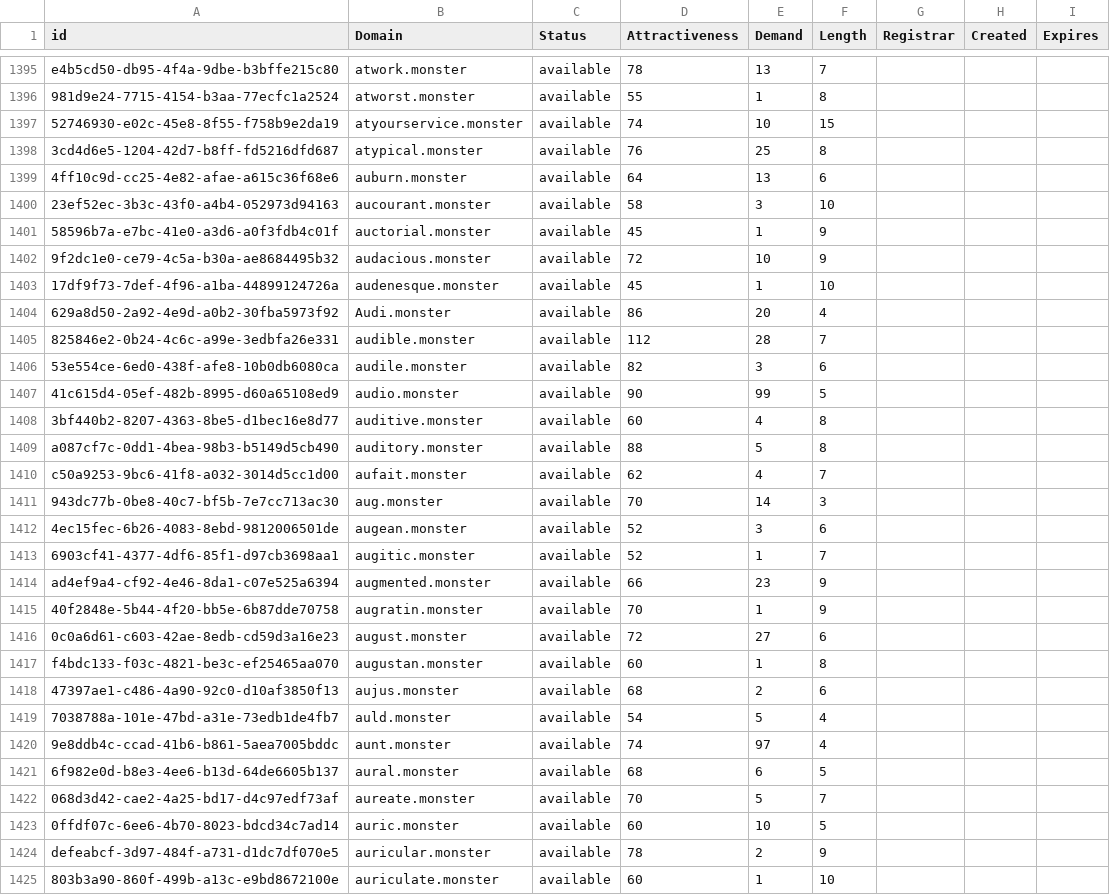
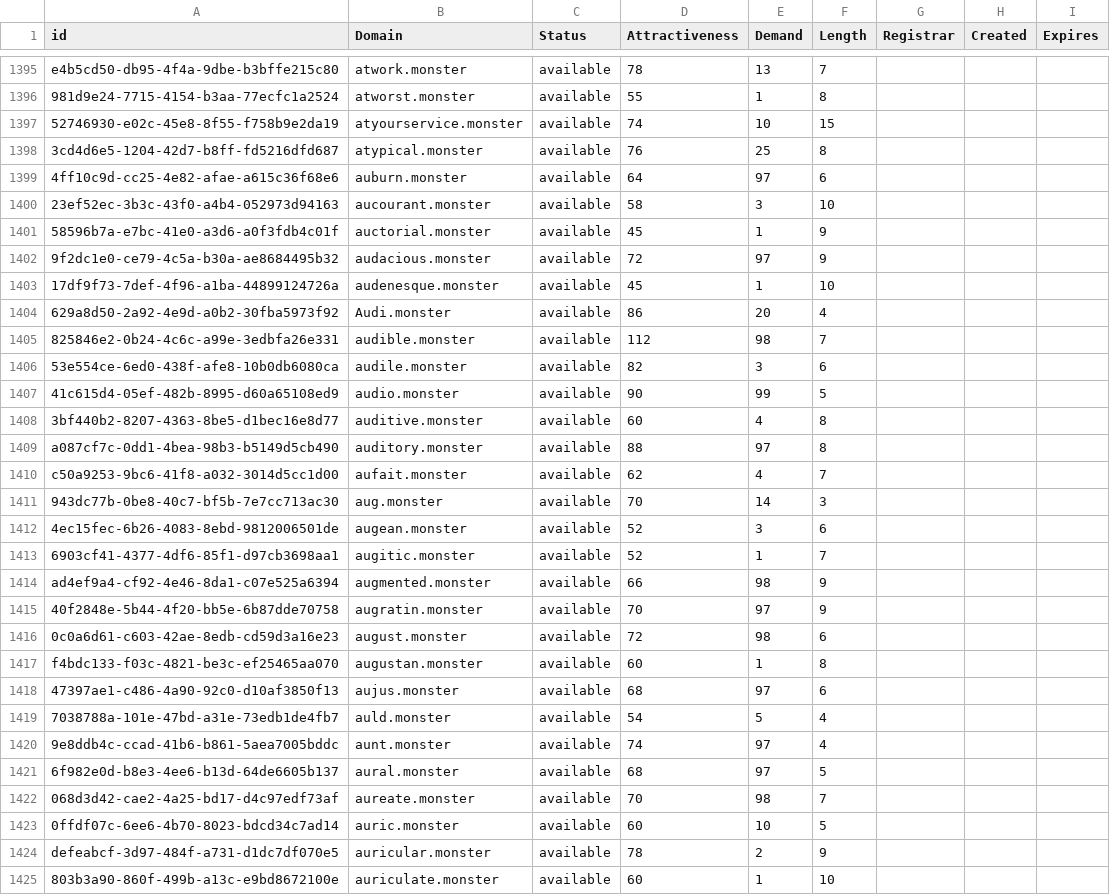
Before and after one commit to UniqueDomains/monster-oneword-domains, a CSV file: monster.csv, drawn as a sheet; only a part is shown, gaps mark what is left out; the diff covers the shown part only.

Commit message:
Domains update

```diff
--- a/monster.csv
+++ b/monster.csv
@@ -1398,9 +1398,9 @@ e4b5cd50-db95-4f4a-9dbe-b3bffe215c80,atwork.monster,available,78,13,7,,,
 3cd4d6e5-1204-42d7-b8ff-fd5216dfd687,atypical.monster,available,76,25,8,,,
-4ff10c9d-cc25-4e82-afae-a615c36f68e6,auburn.monster,available,64,13,6,,,
+4ff10c9d-cc25-4e82-afae-a615c36f68e6,auburn.monster,available,64,97,6,,,
 23ef52ec-3b3c-43f0-a4b4-052973d94163,aucourant.monster,available,58,3,10,,,
 58596b7a-e7bc-41e0-a3d6-a0f3fdb4c01f,auctorial.monster,available,45,1,9,,,
-9f2dc1e0-ce79-4c5a-b30a-ae8684495b32,audacious.monster,available,72,10,9,,,
+9f2dc1e0-ce79-4c5a-b30a-ae8684495b32,audacious.monster,available,72,97,9,,,
 17df9f73-7def-4f96-a1ba-44899124726a,audenesque.monster,available,45,1,10,,,
 629a8d50-2a92-4e9d-a0b2-30fba5973f92,Audi.monster,available,86,20,4,,,
-825846e2-0b24-4c6c-a99e-3edbfa26e331,audible.monster,available,112,28,7,,,
+825846e2-0b24-4c6c-a99e-3edbfa26e331,audible.monster,available,112,98,7,,,
 53e554ce-6ed0-438f-afe8-10b0db6080ca,audile.monster,available,82,3,6,,,
@@ -1408,3 +1408,3 @@ e4b5cd50-db95-4f4a-9dbe-b3bffe215c80,atwork.monster,available,78,13,7,,,
 3bf440b2-8207-4363-8be5-d1bec16e8d77,auditive.monster,available,60,4,8,,,
-a087cf7c-0dd1-4bea-98b3-b5149d5cb490,auditory.monster,available,88,5,8,,,
+a087cf7c-0dd1-4bea-98b3-b5149d5cb490,auditory.monster,available,88,97,8,,,
 c50a9253-9bc6-41f8-a032-3014d5cc1d00,aufait.monster,available,62,4,7,,,
@@ -1413,11 +1413,11 @@ c50a9253-9bc6-41f8-a032-3014d5cc1d00,aufait.monster,available,62,4,7,,,
 6903cf41-4377-4df6-85f1-d97cb3698aa1,augitic.monster,available,52,1,7,,,
-ad4ef9a4-cf92-4e46-8da1-c07e525a6394,augmented.monster,available,66,23,9,,,
-40f2848e-5b44-4f20-bb5e-6b87dde70758,augratin.monster,available,70,1,9,,,
-0c0a6d61-c603-42ae-8edb-cd59d3a16e23,august.monster,available,72,27,6,,,
+ad4ef9a4-cf92-4e46-8da1-c07e525a6394,augmented.monster,available,66,98,9,,,
+40f2848e-5b44-4f20-bb5e-6b87dde70758,augratin.monster,available,70,97,9,,,
+0c0a6d61-c603-42ae-8edb-cd59d3a16e23,august.monster,available,72,98,6,,,
 f4bdc133-f03c-4821-be3c-ef25465aa070,augustan.monster,available,60,1,8,,,
-47397ae1-c486-4a90-92c0-d10af3850f13,aujus.monster,available,68,2,6,,,
+47397ae1-c486-4a90-92c0-d10af3850f13,aujus.monster,available,68,97,6,,,
 7038788a-101e-47bd-a31e-73edb1de4fb7,auld.monster,available,54,5,4,,,
 9e8ddb4c-ccad-41b6-b861-5aea7005bddc,aunt.monster,available,74,97,4,,,
-6f982e0d-b8e3-4ee6-b13d-64de6605b137,aural.monster,available,68,6,5,,,
-068d3d42-cae2-4a25-bd17-d4c97edf73af,aureate.monster,available,70,5,7,,,
+6f982e0d-b8e3-4ee6-b13d-64de6605b137,aural.monster,available,68,97,5,,,
+068d3d42-cae2-4a25-bd17-d4c97edf73af,aureate.monster,available,70,98,7,,,
 0ffdf07c-6ee6-4b70-8023-bdcd34c7ad14,auric.monster,available,60,10,5,,,
```
Also changed, not shown: 62 edited cells elsewhere in this file, 2 other files.
